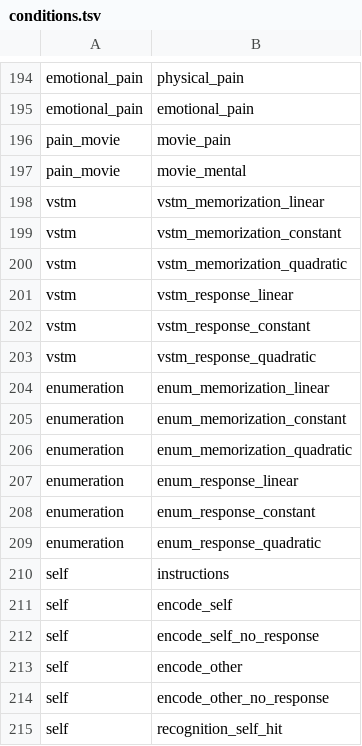
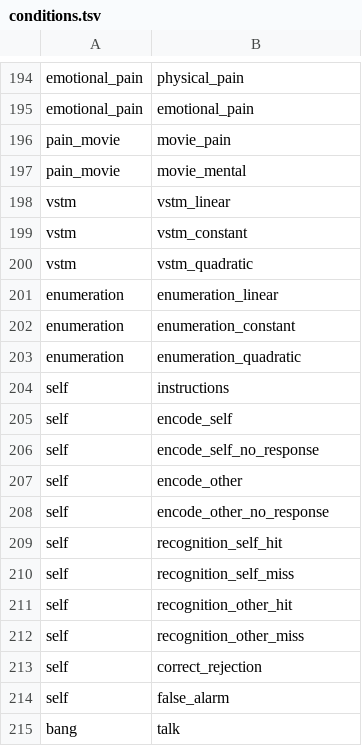
Before and after one commit to individual-brain-charting/public_analysis_code, a TSV file: ibc_data/conditions.tsv, drawn as a sheet; only a part is shown, gaps mark what is left out; the shorter side is filled out with more unchanged rows.

```diff
--- a/ibc_data/conditions.tsv
+++ b/ibc_data/conditions.tsv
@@ -197,14 +197,8 @@ pain_movie	movie_pain
 pain_movie	movie_mental
-vstm	vstm_memorization_linear
-vstm	vstm_memorization_constant
-vstm	vstm_memorization_quadratic
-vstm	vstm_response_linear
-vstm	vstm_response_constant
-vstm	vstm_response_quadratic
-enumeration	enum_memorization_linear
-enumeration	enum_memorization_constant
-enumeration	enum_memorization_quadratic
-enumeration	enum_response_linear
-enumeration	enum_response_constant
-enumeration	enum_response_quadratic
+vstm	vstm_linear
+vstm	vstm_constant
+vstm	vstm_quadratic
+enumeration	enumeration_linear
+enumeration	enumeration_constant
+enumeration	enumeration_quadratic
 self	instructions
```
Also changed, not shown: 1 other file.
